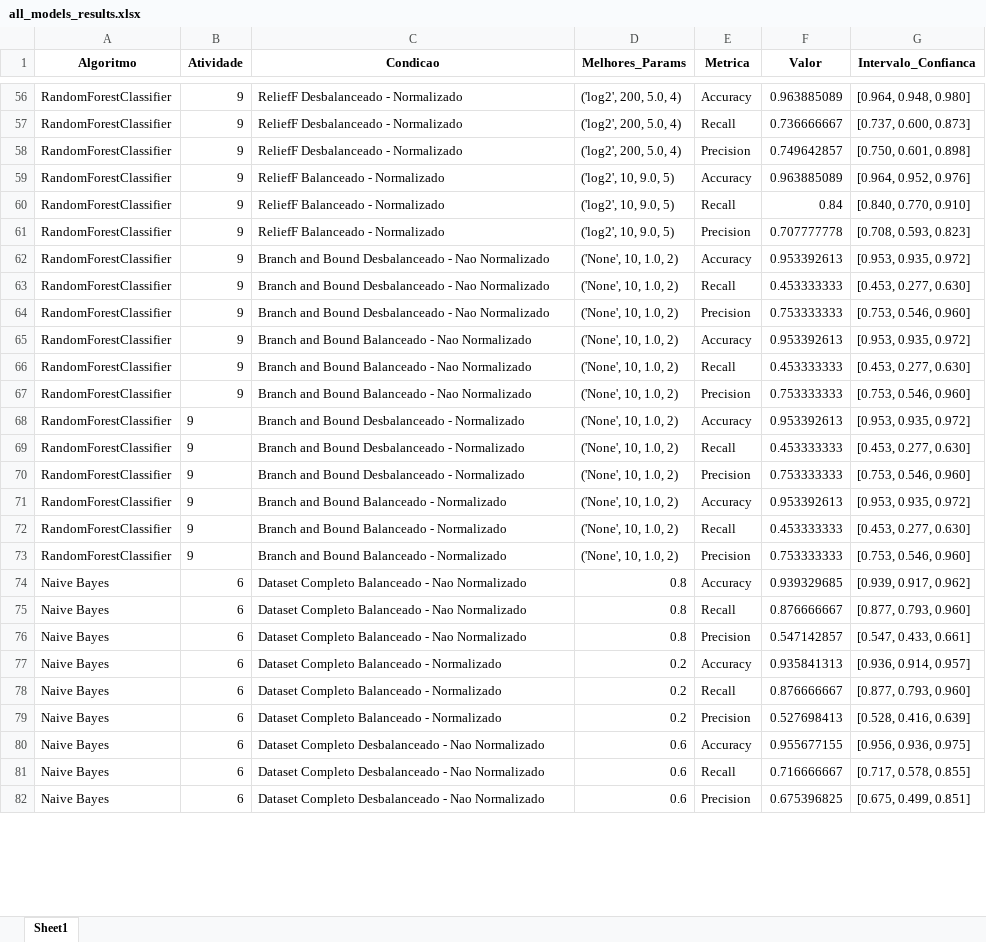
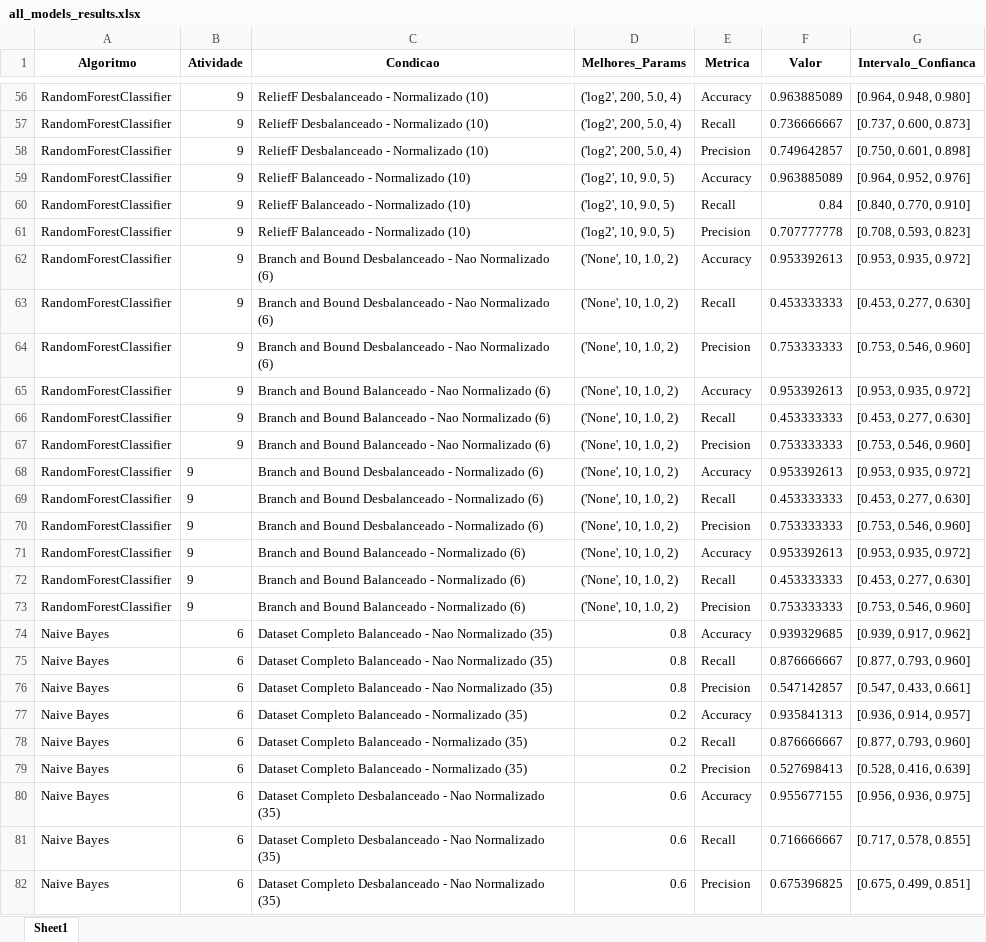
Before and after one commit to jcabralc/projeto_SIN5007_rec_padroes, an Excel workbook: model_results/all_models_results.xlsx, sheet Sheet1, drawn as a sheet; only a part is shown, gaps mark what is left out; values as stored, in another font and other column widths than the file's, no borders; the diff covers the shown part only; the diff names each change by its address in the sheet, - before the commit and + after, or states it on an @@ line.

Commit message:
adicionado qtd de caracteristicas por condicao nos graficos de resultados

```diff
--- a/model_results/all_models_results.xlsx (sheet Sheet1)
+++ b/model_results/all_models_results.xlsx (sheet Sheet1)
-C56:C58 (Condicao): ReliefF Desbalanceado - Normalizado
+C56:C58 (Condicao): ReliefF Desbalanceado - Normalizado (10)
-C59:C61 (Condicao): ReliefF Balanceado - Normalizado
+C59:C61 (Condicao): ReliefF Balanceado - Normalizado (10)
-C62:C64 (Condicao): …Nao Normalizado
+C62:C64 (Condicao): …Nao Normalizado (6)
-C65:C67 (Condicao): …Nao Normalizado
+C65:C67 (Condicao): …Nao Normalizado (6)
-C68:C70 (Condicao): …- Normalizado
+C68:C70 (Condicao): …- Normalizado (6)
-C71:C73 (Condicao): Branch and Bound Balanceado - Normalizado
+C71:C73 (Condicao): Branch and Bound Balanceado - Normalizado (6)
-C74:C76 (Condicao): …Nao Normalizado
+C74:C76 (Condicao): …Nao Normalizado (35)
-C77:C79 (Condicao): Dataset Completo Balanceado - Normalizado
+C77:C79 (Condicao): Dataset Completo Balanceado - Normalizado (35)
-C80:C82 (Condicao): …Nao Normalizado
+C80:C82 (Condicao): …Nao Normalizado (35)
```
Also changed, not shown: 141 edited cells elsewhere in this sheet, 25 other files.
